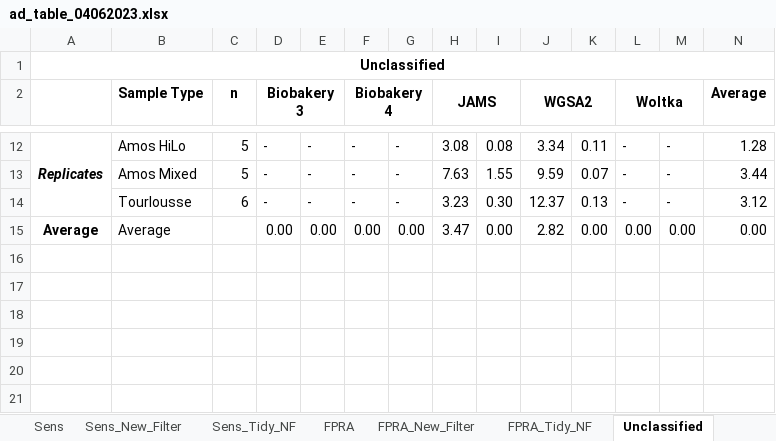
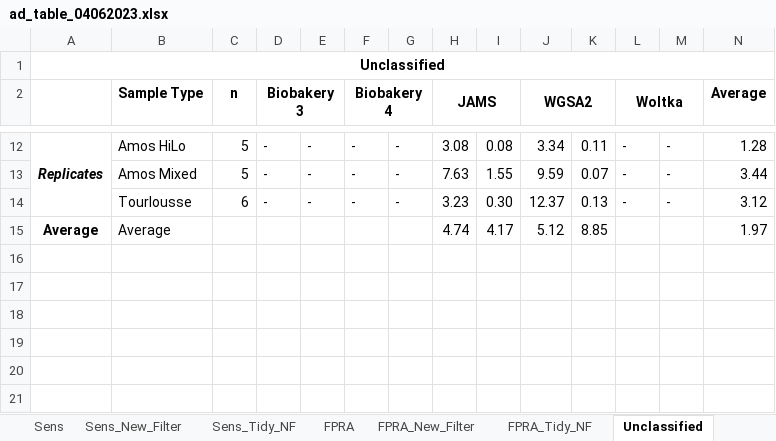
Before and after one commit to mvee18/benchmarkingpaper, an Excel workbook: utils/paper/ad_table_04062023.xlsx, sheet Unclassified, drawn as a sheet; only a part is shown, gaps mark what is left out; values as stored, in another font and other column widths than the file's, no borders; removed rows and columns are numbered as before the commit, all else as after; the diff names each change by its address in the sheet, - before the commit and + after, or states it on an @@ line.

```diff
--- a/utils/paper/ad_table_04062023.xlsx (sheet Unclassified)
+++ b/utils/paper/ad_table_04062023.xlsx (sheet Unclassified)
-row 15: Average | Average |  | 0.00 | 0.00 | 0.00 | 0.00 | 3.47 | 0.00 | 2.82 | 0.00 | 0.00 | 0.00 | 0.00
+row 15: Average | Average |  |  |  |  |  | 4.74 | 4.17 | 5.12 | 8.85 |  |  | 1.97
```
Also changed, not shown: 17 other files.
